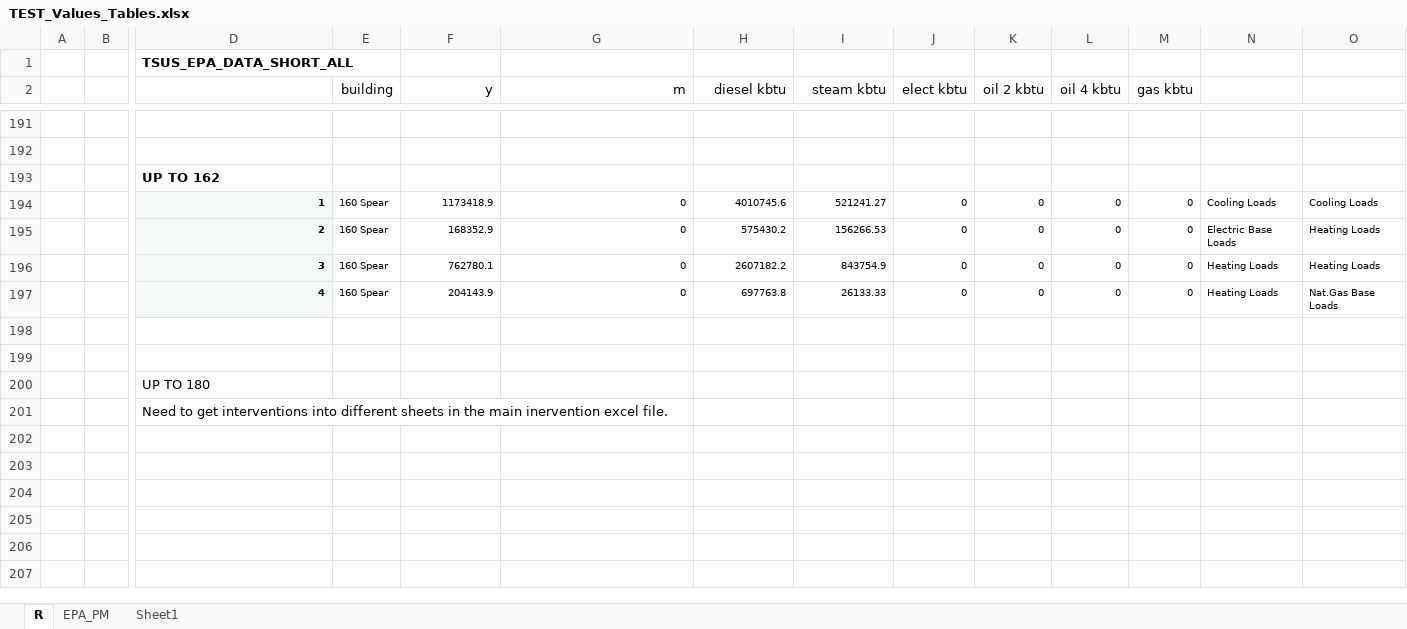
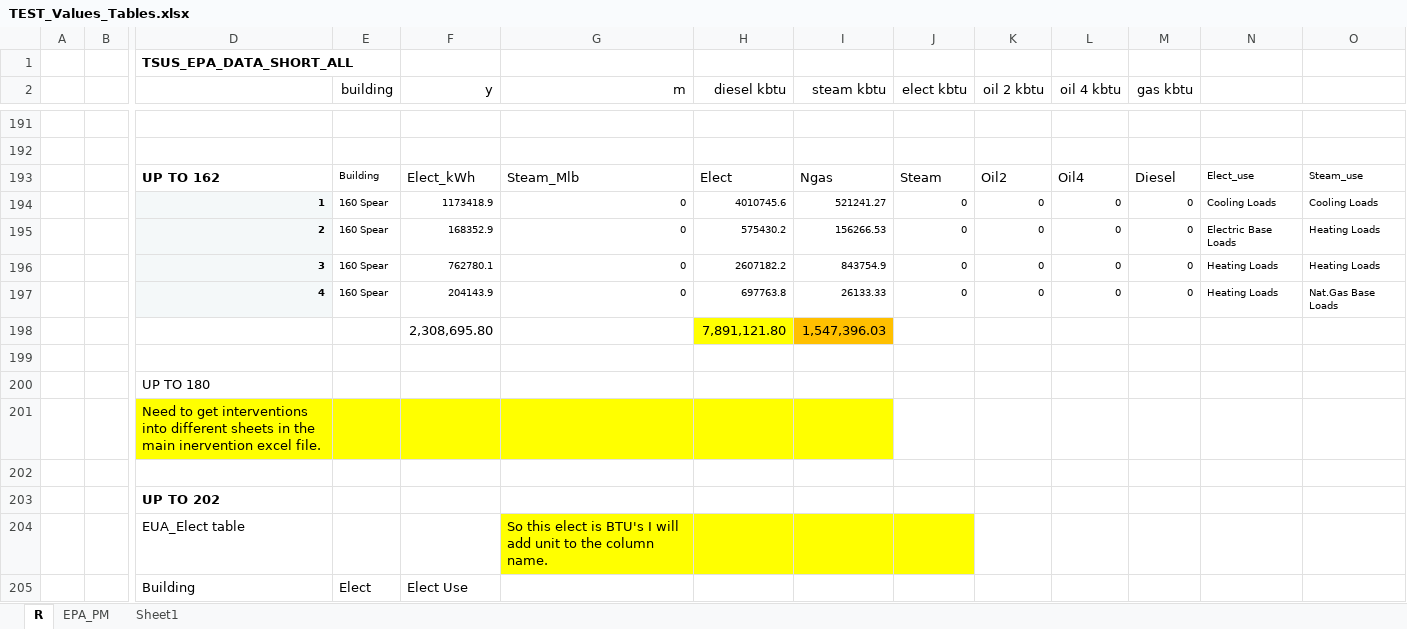
Before and after one commit to paulrode/NCZ_Interventions, an Excel workbook: data/TEST_Values_Tables.xlsx, sheet R, drawn as a sheet; only a part is shown, gaps mark what is left out; values as stored, in another font and other column widths than the file's, no borders; charts and pictures not drawn; removed rows and columns are numbered as before the commit, all else as after; rows hold the shown columns only; the diff covers the shown part only; the diff names each change by its address in the sheet, - before the commit and + after, or states it on an @@ line.

Commit message:
working up 230

```diff
--- a/data/TEST_Values_Tables.xlsx (sheet R)
+++ b/data/TEST_Values_Tables.xlsx (sheet R)
-row 193:  |  | UP TO 162
+row 193:  |  | UP TO 162 | Building | Elect_kWh | Steam_Mlb | Elect | Ngas | Steam | Oil2 | Oil4 | Diesel | Elect_use | Steam_use
-row 198: (empty)
+row 198:  |  |  |  | 2,308,695.80 |  | 7,891,121.80 | 1,547,396.03
-H198 fill: none
+H198 fill: #FFFF00
-I198 fill: none
+I198 fill: #FFC000
-D201:I201 fill: none
+D201:I201 fill: #FFFF00
+row 202: (empty)
+row 203:  |  | UP TO 202
+row 204:  |  | EUA_Elect table |  |  | So this elect is BTU's I will add unit to the column name.
+row 205:  |  | Building | Elect | Elect Use
```
Also changed, not shown: 13 added rows elsewhere in this sheet, charts or pictures.
